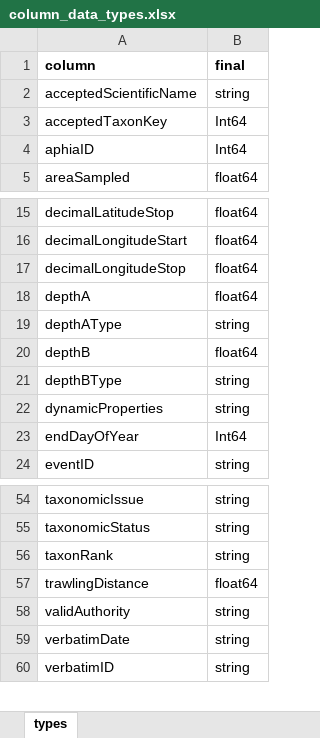
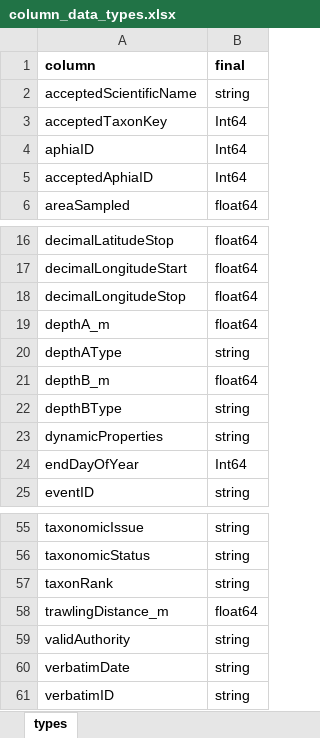
Before and after one commit to hanna-modin/benth-marc, an Excel workbook: column_data_types.xlsx, sheet types, drawn as a sheet; only a part is shown, gaps mark what is left out; values as stored, in another font and other column widths than the file's, no borders; addresses are those after the commit; the diff names each change by its address in the sheet, - before the commit and + after, or states it on an @@ line.

```diff
--- a/column_data_types.xlsx (sheet types)
+++ b/column_data_types.xlsx (sheet types)
+row 5: acceptedAphiaID | Int64
-A19 (column): depthA
+A19 (column): depthA_m
-A21 (column): depthB
+A21 (column): depthB_m
-A58 (column): trawlingDistance
+A58 (column): trawlingDistance_m
```
Also changed, not shown: 2 other files.
